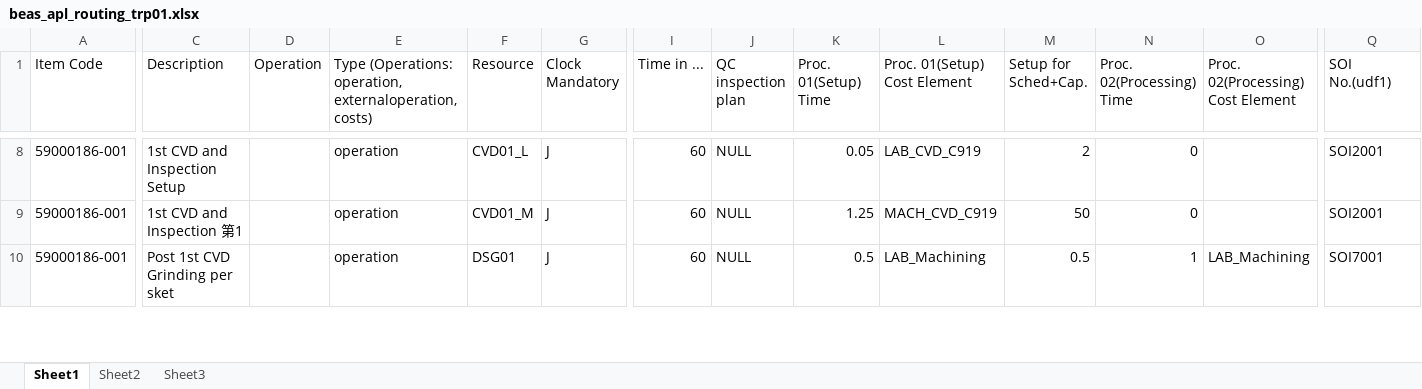
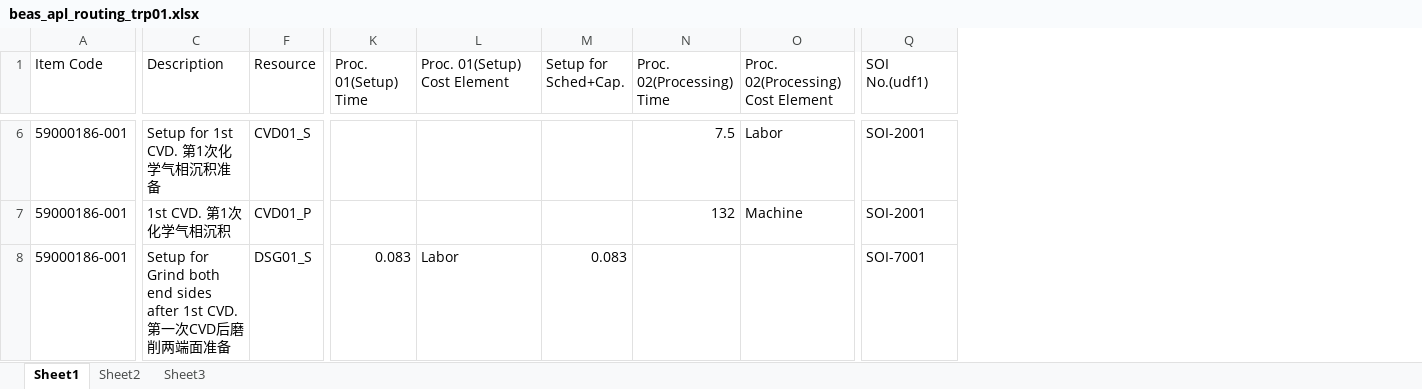
Before and after one commit to robinfeng/HBASP2B, an Excel workbook: beas_apl_routing_trp01.xlsx, sheet Sheet1, drawn as a sheet; only a part is shown, gaps mark what is left out; values as stored, in another font and other column widths than the file's, no cell formats; removed rows and columns are numbered as before the commit, all else as after; the diff covers the shown part only; the diff names each change by its address in the sheet, - before the commit and + after, or states it on an @@ line.

```diff
--- a/beas_apl_routing_trp01.xlsx (sheet Sheet1)
+++ b/beas_apl_routing_trp01.xlsx (sheet Sheet1)
@@ column D (Operation) hidden, empty @@
@@ column E hidden, row 1: Type (Operations: operation, externaloperation, costs); rows 8-10: all operation @@
@@ column G (Clock Mandatory) hidden, rows 8-10: all J @@
@@ column I (Time in ...) hidden, rows 8-10: all 60 @@
@@ column J (QC inspection plan) hidden, rows 8-10: all NULL @@
-C6 (Description): 1st CVD and Inspection Setup
+C6 (Description): Setup for 1st CVD. 第1次化学气相沉积准备
-F6 (Resource): CVD01_L
+F6 (Resource): CVD01_S
-K6 (Proc. 01(Setup) Time): 0.05
+K6 (Proc. 01(Setup) Time): (empty)
-L6 (Proc. 01(Setup) Cost Element): LAB_CVD_C919
+L6 (Proc. 01(Setup) Cost Element): (empty)
-M6 (Setup for Sched+Cap.): 2
+M6 (Setup for Sched+Cap.): (empty)
-N6 (Proc. 02(Processing) Time): 0
+N6 (Proc. 02(Processing) Time): 7.5
-O6: (empty)
+O6: Labor
-Q6:Q7 (SOI No.(udf1)): SOI2001
+Q6:Q7 (SOI No.(udf1)): SOI-2001
-C7 (Description): 1st CVD and Inspection 第1
+C7 (Description): 1st CVD. 第1次化学气相沉积
-F7 (Resource): CVD01_M
+F7 (Resource): CVD01_P
-K7 (Proc. 01(Setup) Time): 1.25
+K7 (Proc. 01(Setup) Time): (empty)
-L7 (Proc. 01(Setup) Cost Element): MACH_CVD_C919
+L7 (Proc. 01(Setup) Cost Element): (empty)
-M7 (Setup for Sched+Cap.): 50
+M7 (Setup for Sched+Cap.): (empty)
-N7 (Proc. 02(Processing) Time): 0
+N7 (Proc. 02(Processing) Time): 132
-O7: (empty)
+O7: Machine
-C8 (Description): Post 1st CVD Grinding per sket
+C8 (Description): Setup for Grind both end sides after 1st CVD. 第一次CVD后磨削两端面准备
-F8 (Resource): DSG01
+F8 (Resource): DSG01_S
-K8 (Proc. 01(Setup) Time): 0.5
+K8 (Proc. 01(Setup) Time): 0.083
-L8 (Proc. 01(Setup) Cost Element): LAB_Machining
+L8 (Proc. 01(Setup) Cost Element): Labor
-M8 (Setup for Sched+Cap.): 0.5
+M8 (Setup for Sched+Cap.): 0.083
-N8 (Proc. 02(Processing) Time): 1
+N8 (Proc. 02(Processing) Time): (empty)
-O8: LAB_Machining
+O8: (empty)
-Q8 (SOI No.(udf1)): SOI7001
+Q8 (SOI No.(udf1)): SOI-7001
```
Also changed, not shown: 12 added rows, 13 removed rows and 90 edited cells elsewhere in this sheet, cell formats, 17 other files.
